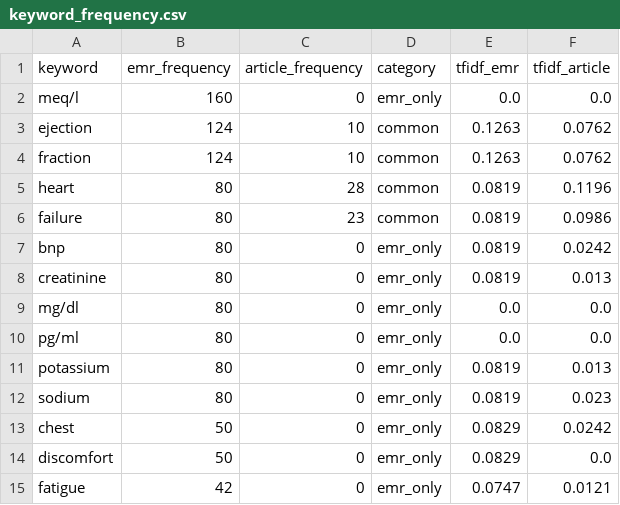
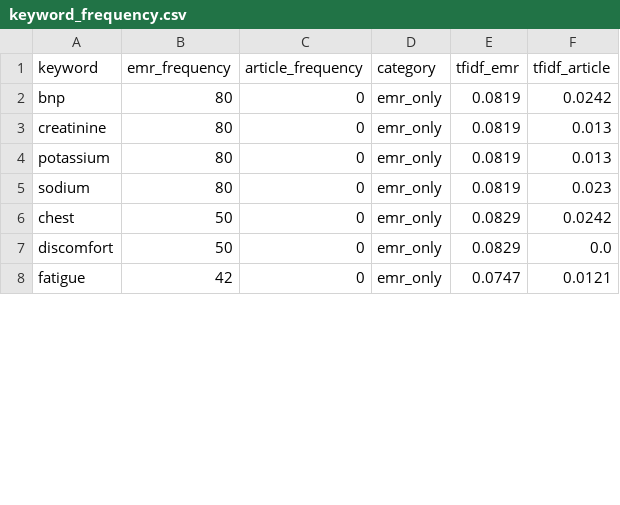
Before and after one commit to hundol047/subject-by-girlfriend, a CSV file: medical_6p_project/results/keyword_frequency.csv, drawn as a sheet; only a part is shown; the diff covers the shown part only.

```diff
--- a/medical_6p_project/results/keyword_frequency.csv
+++ b/medical_6p_project/results/keyword_frequency.csv
@@ -1,11 +1,4 @@
 keyword,emr_frequency,article_frequency,category,tfidf_emr,tfidf_article
-meq/l,160,0,emr_only,0.0,0.0
-ejection,124,10,common,0.1263,0.0762
-fraction,124,10,common,0.1263,0.0762
-heart,80,28,common,0.0819,0.1196
-failure,80,23,common,0.0819,0.0986
 bnp,80,0,emr_only,0.0819,0.0242
 creatinine,80,0,emr_only,0.0819,0.013
-mg/dl,80,0,emr_only,0.0,0.0
-pg/ml,80,0,emr_only,0.0,0.0
 potassium,80,0,emr_only,0.0819,0.013
```
Also changed, not shown: 15 added rows, 7 removed rows and 6 edited cells elsewhere in this file, medical_6p_project/data/snomed_mapping.csv, medical_6p_project/results/integrated_mapping.csv, 12 other files.
